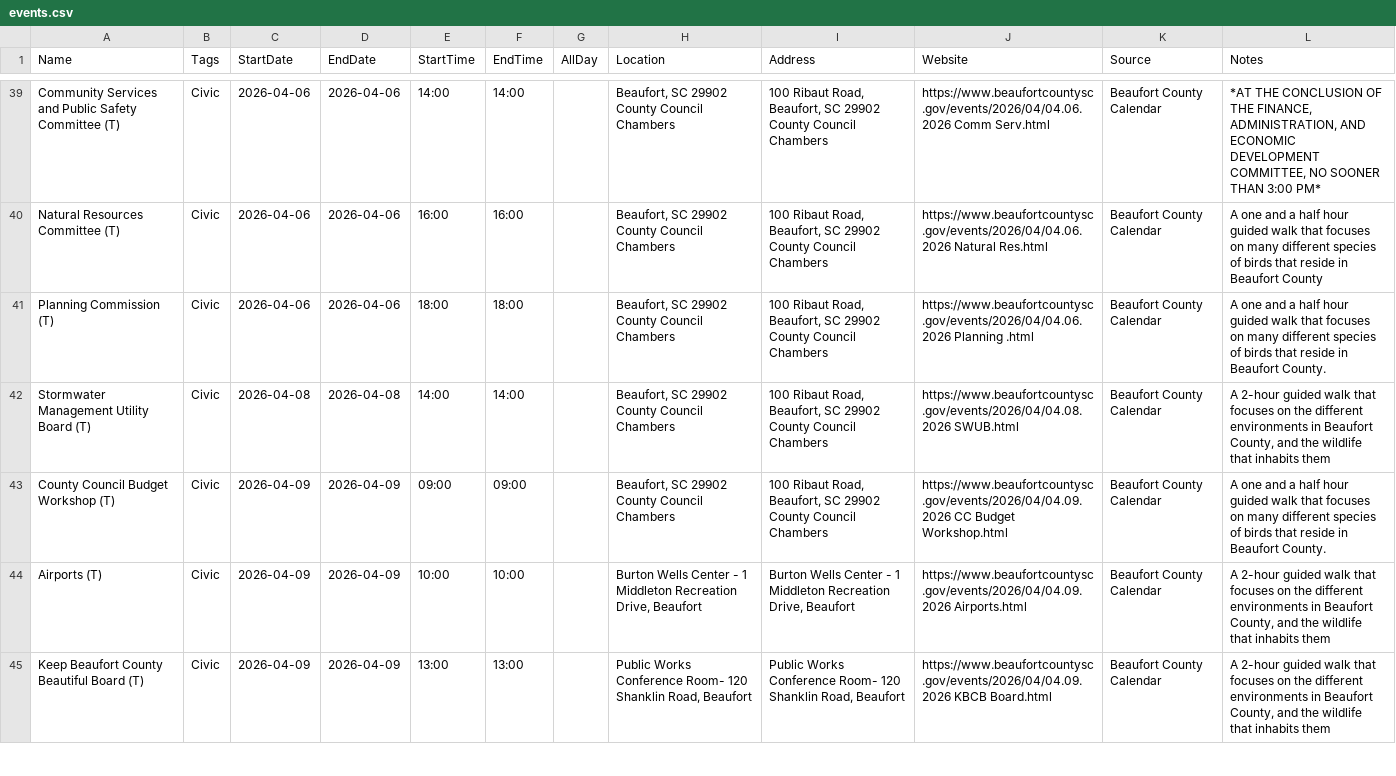
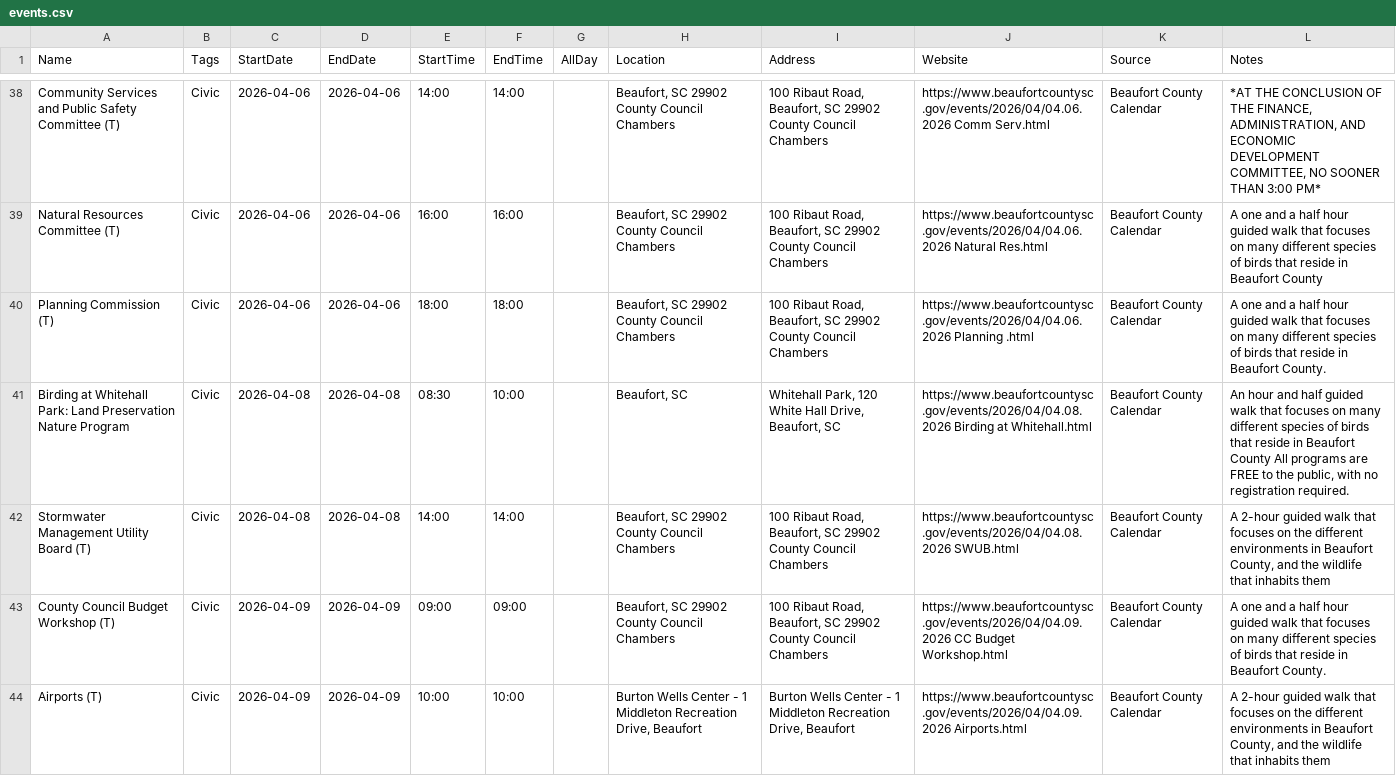
Before and after one commit to kmcurry/port-royal-sounder, a CSV file: data/events.csv, drawn as a sheet; only a part is shown, gaps mark what is left out; the shorter side is filled out with more unchanged rows; the diff covers the shown part only.

```diff
--- a/data/events.csv
+++ b/data/events.csv
@@ -41,2 +40,3 @@ Natural Resources Committee (T),Civic,2026-04-06,2026-04-06,16:00,16:00,,"Beaufo
 Planning Commission (T),Civic,2026-04-06,2026-04-06,18:00,18:00,,"Beaufort, SC 29902 County Council Chambers","100 Ribaut Road, Beaufort, SC 29902 County Council Chambers",https://www.beaufortcountysc.gov/events/2026/04/04.06.2026 Planning .html,Beaufort County Calendar,A one and a half hour guided walk that focuses on many different species of birds that reside in Beaufort County.
+Birding at Whitehall Park: Land Preservation Nature Program,Civic,2026-04-08,2026-04-08,08:30,10:00,,"Beaufort, SC","Whitehall Park, 120 White Hall Drive, Beaufort, SC",https://www.beaufortcountysc.gov/events/2026/04/04.08.2026 Birding at Whitehall.html,Beaufort County Calendar,"An hour and half guided walk that focuses on many different species of birds that reside in Beaufort County All programs are FREE to the public, with no registration required."
 Stormwater Management Utility Board (T),Civic,2026-04-08,2026-04-08,14:00,14:00,,"Beaufort, SC 29902 County Council Chambers","100 Ribaut Road, Beaufort, SC 29902 County Council Chambers",https://www.beaufortcountysc.gov/events/2026/04/04.08.2026 SWUB.html,Beaufort County Calendar,"A 2-hour guided walk that focuses on the different environments in Beaufort County, and the wildlife that inhabits them"
```
Also changed, not shown: 3 added rows, 1 removed row and 8 edited cells elsewhere in this file.
